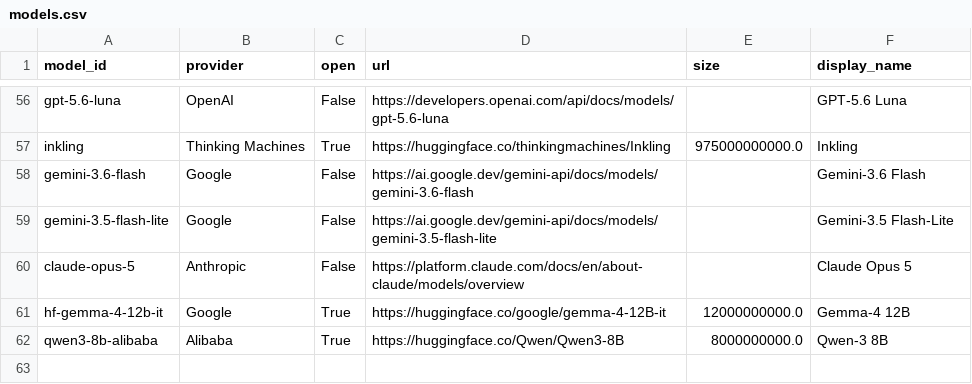
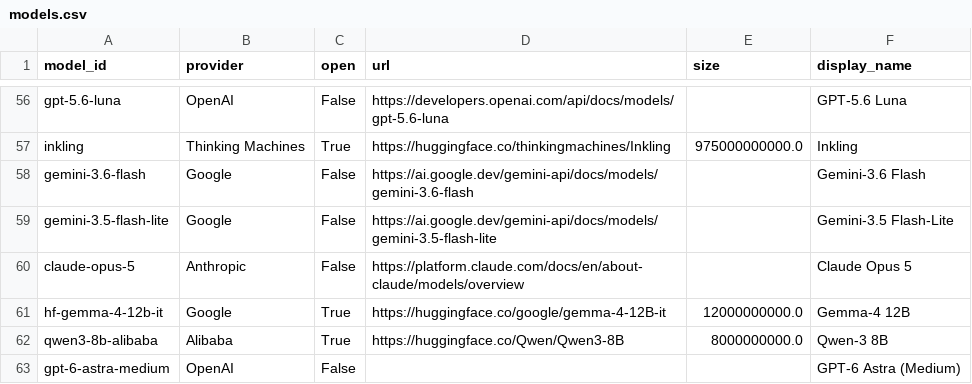
Before and after one commit to Fab-Inc/qa-benchmarks-monorepo, a CSV file: benchmarks/phonics_benchmark/scripts/f2_plot_metadata/models.csv, drawn as a sheet; only a part is shown, gaps mark what is left out; the diff names each change by its address in the sheet, - before the commit and + after, or states it on an @@ line.

Commit message:
Add GPT-6 Astra plot metadata

```diff
--- a/benchmarks/phonics_benchmark/scripts/f2_plot_metadata/models.csv
+++ b/benchmarks/phonics_benchmark/scripts/f2_plot_metadata/models.csv
+row 63: gpt-6-astra-medium | OpenAI | False |  |  | GPT-6 Astra (Medium)
```
Also changed, not shown: 1 other file.
